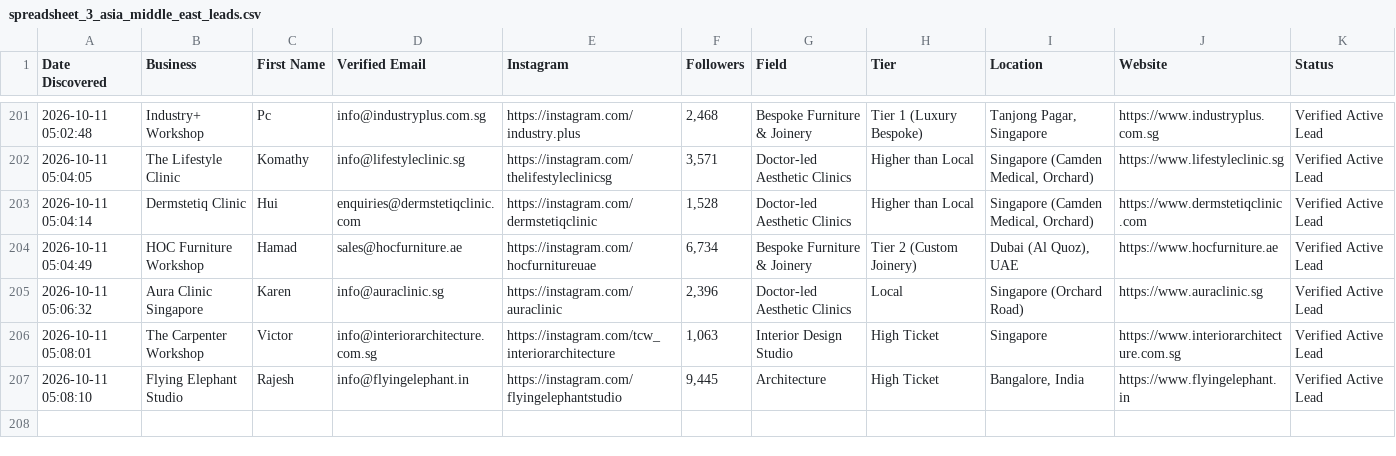
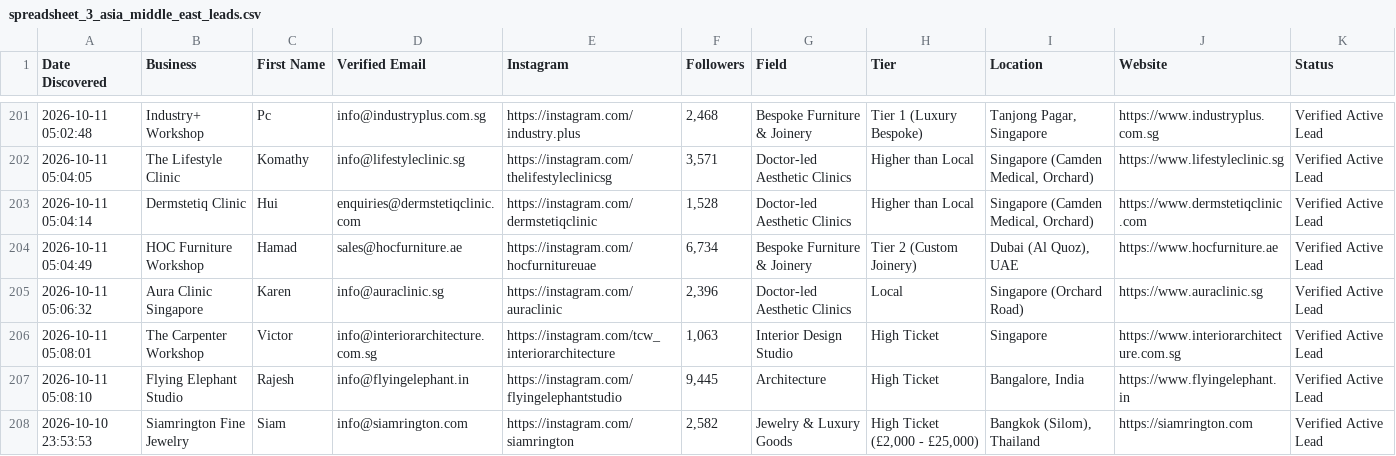
Before and after one commit to japindersinghbhasin-commits/spreadsheet-2-leads, a CSV file: spreadsheet_3_asia_middle_east_leads.csv, drawn as a sheet; only a part is shown, gaps mark what is left out; the diff names each change by its address in the sheet, - before the commit and + after, or states it on an @@ line.

```diff
--- a/spreadsheet_3_asia_middle_east_leads.csv
+++ b/spreadsheet_3_asia_middle_east_leads.csv
+row 208: 2026-10-10 23:53:53 | Siamrington Fine Jewelry | Siam | info@siamrington.com | https://instagram.com/siamrington | 2,582 | Jewelry & Luxury Goods | High Ticket (£2,000 - £25,000) | Bangkok (Silom), Thailand | https://siamrington.com | Verified Active Lead
```
